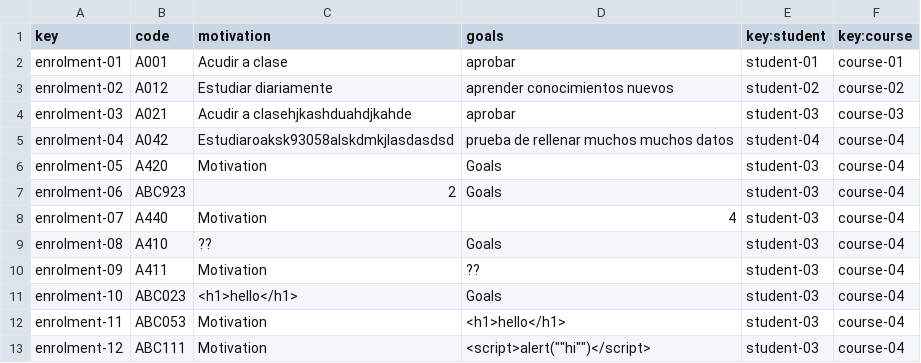
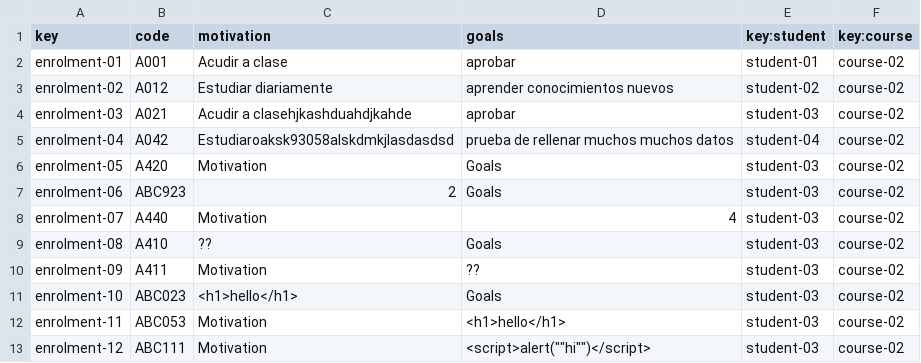
Before and after one commit to marolmmar1/C2.X02, a CSV file: src/main/webapp/WEB-INF/resources/sample-data/enrolment.csv, drawn as a sheet.

Commit message:
Fix: errores de Enrolment

```diff
--- a/src/main/webapp/WEB-INF/resources/sample-data/enrolment.csv
+++ b/src/main/webapp/WEB-INF/resources/sample-data/enrolment.csv
@@ -1,13 +1,13 @@
 key,code,motivation,goals,key:student,key:course
-enrolment-01,A001,Acudir a clase,aprobar,student-01,course-01
+enrolment-01,A001,Acudir a clase,aprobar,student-01,course-02
 enrolment-02,A012,Estudiar diariamente,aprender conocimientos nuevos,student-02,course-02
-enrolment-03,A021,Acudir a clasehjkashduahdjkahde,aprobar,student-03,course-03
-enrolment-04,A042,Estudiaroaksk93058alskdmkjlasdasdsd,prueba de rellenar muchos muchos datos,student-04,course-04
-enrolment-05,A420,Motivation,Goals,student-03,course-04
-enrolment-06,ABC923,2,Goals,student-03,course-04
-enrolment-07,A440,Motivation,4,student-03,course-04
-enrolment-08,A410,??,Goals,student-03,course-04
-enrolment-09,A411,Motivation,??,student-03,course-04
-enrolment-10,ABC023,<h1>hello</h1>,Goals,student-03,course-04
-enrolment-11,ABC053,Motivation,<h1>hello</h1>,student-03,course-04
-enrolment-12,ABC111,Motivation,<script>alert(""hi"")</script>,student-03,course-04
+enrolment-03,A021,Acudir a clasehjkashduahdjkahde,aprobar,student-03,course-02
+enrolment-04,A042,Estudiaroaksk93058alskdmkjlasdasdsd,prueba de rellenar muchos muchos datos,student-04,course-02
+enrolment-05,A420,Motivation,Goals,student-03,course-02
+enrolment-06,ABC923,2,Goals,student-03,course-02
+enrolment-07,A440,Motivation,4,student-03,course-02
+enrolment-08,A410,??,Goals,student-03,course-02
+enrolment-09,A411,Motivation,??,student-03,course-02
+enrolment-10,ABC023,<h1>hello</h1>,Goals,student-03,course-02
+enrolment-11,ABC053,Motivation,<h1>hello</h1>,student-03,course-02
+enrolment-12,ABC111,Motivation,<script>alert(""hi"")</script>,student-03,course-02
```
Also changed, not shown: 7 other files.
